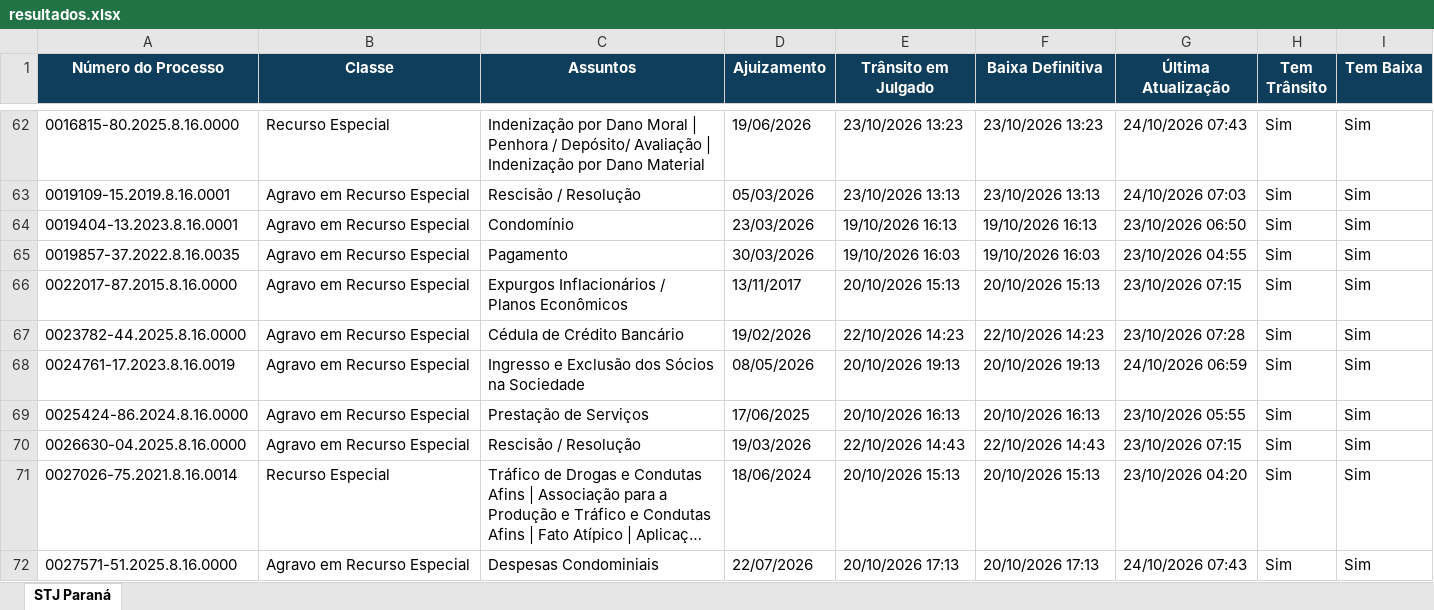
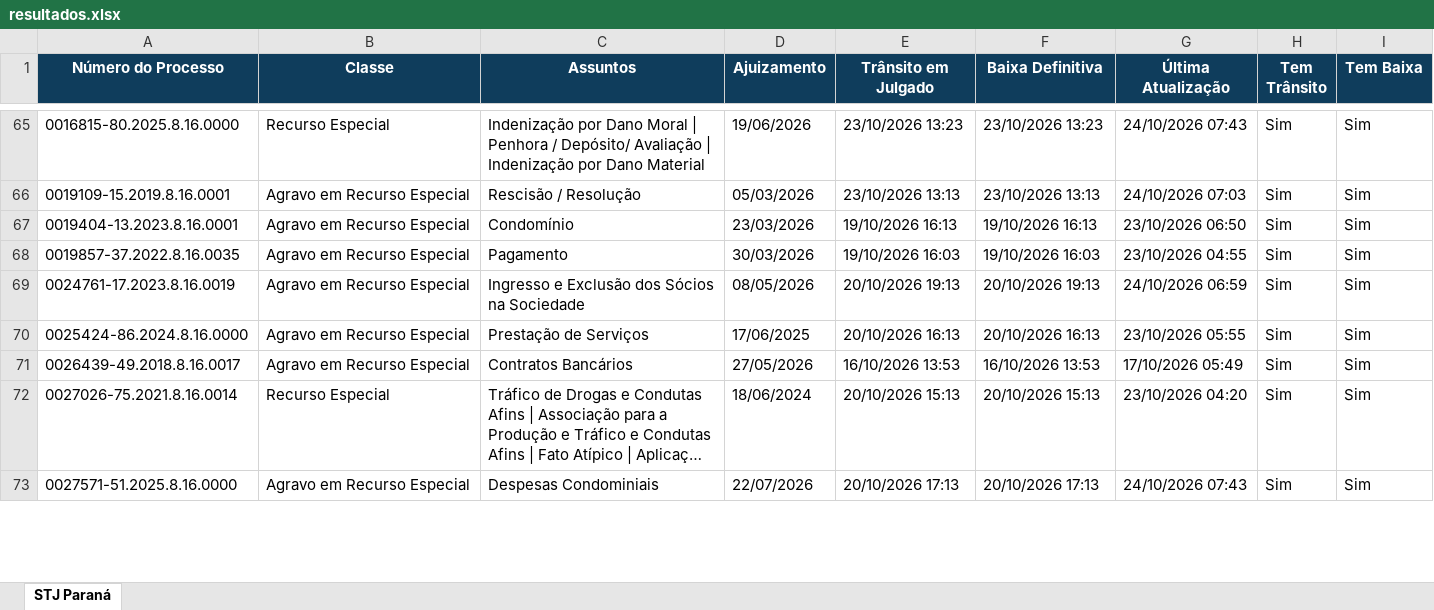
Before and after one commit to narleysousa/Consulta-STJ, an Excel workbook: docs/resultados.xlsx, sheet STJ Paraná, drawn as a sheet; only a part is shown, gaps mark what is left out; long unchanged cells end in …; values as stored, in another font and other column widths than the file's, no borders; removed rows and columns are numbered as before the commit, all else as after; the diff covers the shown part only; the diff names each change by its address in the sheet, - before the commit and + after, or states it on an @@ line.

```diff
--- a/docs/resultados.xlsx (sheet STJ Paraná)
+++ b/docs/resultados.xlsx (sheet STJ Paraná)
-row 66: 0022017-87.2015.8.16.0000 | Agravo em Recurso Especial | Expurgos Inflacionários / Planos Econômicos | 13/11/2017 | 20/10/2026 15:13 | 20/10/2026 15:13 | 23/10/2026 07:15 | Sim | Sim
-row 67: 0023782-44.2025.8.16.0000 | Agravo em Recurso Especial | Cédula de Crédito Bancário | 19/02/2026 | 22/10/2026 14:23 | 22/10/2026 14:23 | 23/10/2026 07:28 | Sim | Sim
-A71 (Número do Processo): 0026630-04.2025.8.16.0000
+A71 (Número do Processo): 0026439-49.2018.8.16.0017
-C71 (Assuntos): Rescisão / Resolução
+C71 (Assuntos): Contratos Bancários
-D71 (Ajuizamento): 19/03/2026
+D71 (Ajuizamento): 27/05/2026
-E71 (Trânsito em Julgado): 22/10/2026 14:43
+E71 (Trânsito em Julgado): 16/10/2026 13:53
-F71 (Baixa Definitiva): 22/10/2026 14:43
+F71 (Baixa Definitiva): 16/10/2026 13:53
-G71 (Última Atualização): 23/10/2026 07:15
+G71 (Última Atualização): 17/10/2026 05:49
```
Also changed, not shown: 10 added rows and 5 removed rows elsewhere in this sheet, 2 other files.
